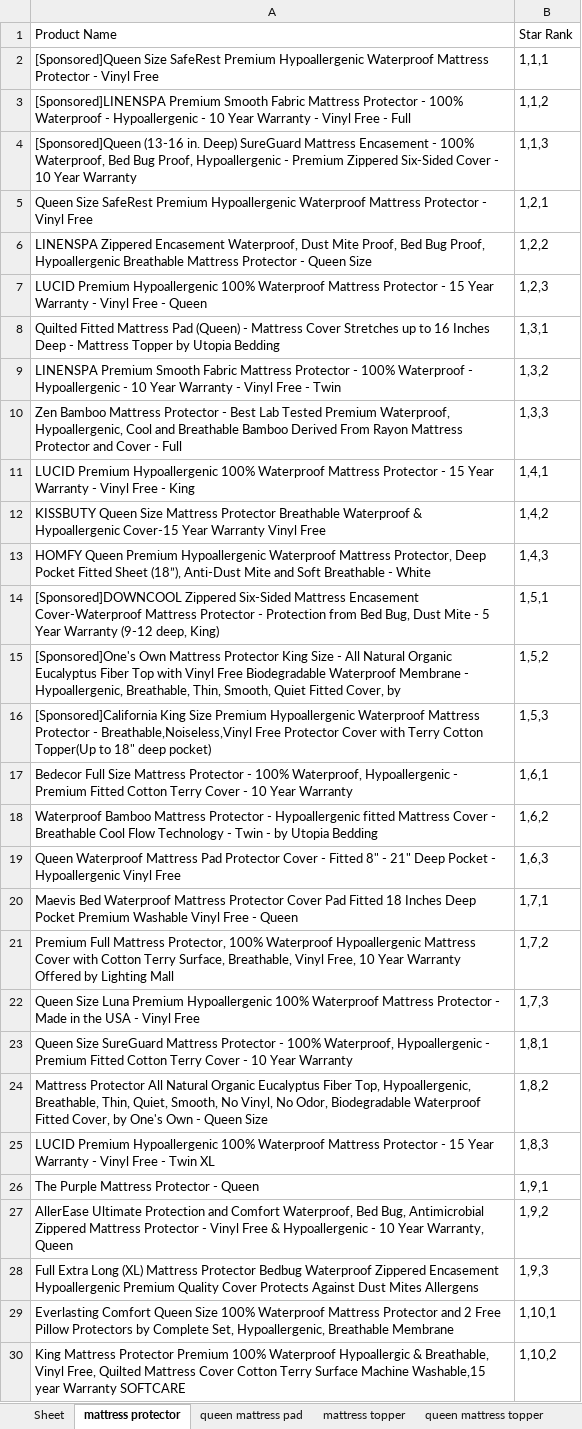
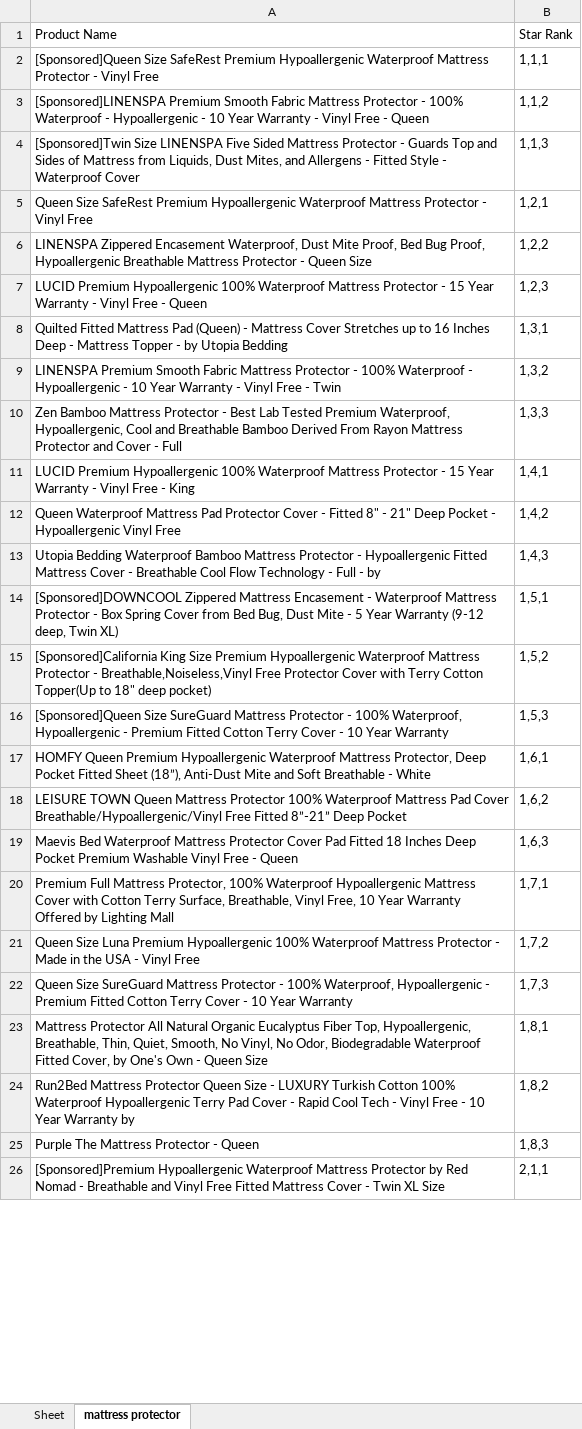
Before and after one commit to CaryWill/AmazonWebCrawler, an Excel workbook: sample.xlsx, sheet mattress protector, drawn as a sheet; only a part is shown; the shorter side is filled out with more unchanged rows; values as stored, in another font and other column widths than the file's, no borders; removed rows and columns are numbered as before the commit, all else as after; the diff covers the shown part only; the diff names each change by its address in the sheet, - before the commit and + after, or states it on an @@ line.

```diff
--- a/sample.xlsx (sheet mattress protector)
+++ b/sample.xlsx (sheet mattress protector)
-sheet tab: queen mattress pad
-sheet tab: mattress topper
-sheet tab: queen mattress topper
-A3: …Free - Full
+A3: …Free - Queen
-A4: [Sponsored]Queen (13-16 in. Deep) SureGuard Mattress Encasement - 100% Waterproof, Bed Bug Proof, Hypoallergenic - Premium Zippered Six-Sided Cover - 10 Year Warranty
+A4: [Sponsored]Twin Size LINENSPA Five Sided Mattress Protector - Guards Top and Sides of Mattress from Liquids, Dust Mites, and Allergens - Fitted Style - Waterproof Cover
-A8: …Mattress Topper by Utopia…
+A8: …Mattress Topper - by Utopia…
-A12: KISSBUTY Queen Size Mattress Protector Breathable Waterproof & Hypoallergenic Cover-15 Year Warranty Vinyl Free
+A12: Queen Waterproof Mattress Pad Protector Cover - Fitted 8" - 21" Deep Pocket - Hypoallergenic Vinyl Free
-A13: HOMFY Queen Premium Hypoallergenic Waterproof Mattress Protector, Deep Pocket Fitted Sheet (18”), Anti-Dust Mite and Soft Breathable - White
+A13: Utopia Bedding Waterproof Bamboo Mattress Protector - Hypoallergenic Fitted Mattress Cover - Breathable Cool Flow Technology - Full - by
-A14: [Sponsored]DOWNCOOL Zippered Six-Sided Mattress Encasement Cover-Waterproof Mattress Protector - Protection from Bed Bug, Dust Mite - 5 Year Warranty (9-12 deep, King)
+A14: [Sponsored]DOWNCOOL Zippered Mattress Encasement - Waterproof Mattress Protector - Box Spring Cover from Bed Bug, Dust Mite - 5 Year Warranty (9-12 deep, Twin XL)
-row 15: [Sponsored]One's Own Mattress Protector King Size - All Natural Organic Eucalyptus Fiber Top with Vinyl Free Biodegradable Waterproof Membrane - Hypoallergenic, Breathable, Thin, Smooth, Quiet Fitted Cover, by | 1,5,2
-B15: 1,5,3
+B15: 1,5,2
+row 16: [Sponsored]Queen Size SureGuard Mattress Protector - 100% Waterproof, Hypoallergenic - Premium Fitted Cotton Terry Cover - 10 Year Warranty | 1,5,3
-A17: Bedecor Full Size Mattress Protector - 100% Waterproof, Hypoallergenic - Premium Fitted Cotton Terry Cover - 10 Year Warranty
+A17: HOMFY Queen Premium Hypoallergenic Waterproof Mattress Protector, Deep Pocket Fitted Sheet (18”), Anti-Dust Mite and Soft Breathable - White
-A18: Waterproof Bamboo Mattress Protector - Hypoallergenic fitted Mattress Cover - Breathable Cool Flow Technology - Twin - by Utopia Bedding
+A18: LEISURE TOWN Queen Mattress Protector 100% Waterproof Mattress Pad Cover Breathable/Hypoallergenic/Vinyl Free Fitted 8”-21” Deep Pocket
-row 19: Queen Waterproof Mattress Pad Protector Cover - Fitted 8" - 21" Deep Pocket - Hypoallergenic Vinyl Free | 1,6,3
-B19: 1,7,1
+B19: 1,6,3
-B20: 1,7,2
+B20: 1,7,1
-B21: 1,7,3
+B21: 1,7,2
-B22: 1,8,1
+B22: 1,7,3
-B23: 1,8,2
+B23: 1,8,1
+row 24: Run2Bed Mattress Protector Queen Size - LUXURY Turkish Cotton 100% Waterproof Hypoallergenic Terry Pad Cover - Rapid Cool Tech - Vinyl Free - 10 Year Warranty by | 1,8,2
-A25: LUCID Premium Hypoallergenic 100% Waterproof Mattress Protector - 15 Year Warranty - Vinyl Free - Twin XL
+A25: Purple The Mattress Protector - Queen
-row 26: The Purple Mattress Protector - Queen | 1,9,1
-row 27: AllerEase Ultimate Protection and Comfort Waterproof, Bed Bug, Antimicrobial Zippered Mattress Protector - Vinyl Free & Hypoallergenic - 10 Year Warranty, Queen | 1,9,2
-row 28: Full Extra Long (XL) Mattress Protector Bedbug Waterproof Zippered Encasement Hypoallergenic Premium Quality Cover Protects Against Dust Mites Allergens | 1,9,3
-row 29: Everlasting Comfort Queen Size 100% Waterproof Mattress Protector and 2 Free Pillow Protectors by Complete Set, Hypoallergenic, Breathable Membrane | 1,10,1
-row 30: King Mattress Protector Premium 100% Waterproof Hypoallergic & Breathable, Vinyl Free, Quilted Mattress Cover Cotton Terry Surface Machine Washable,15 year Warranty SOFTCARE | 1,10,2
```
Also changed, not shown: other rows of this sheet, sheet Sheet, other sheet tabs, 7 other files.
